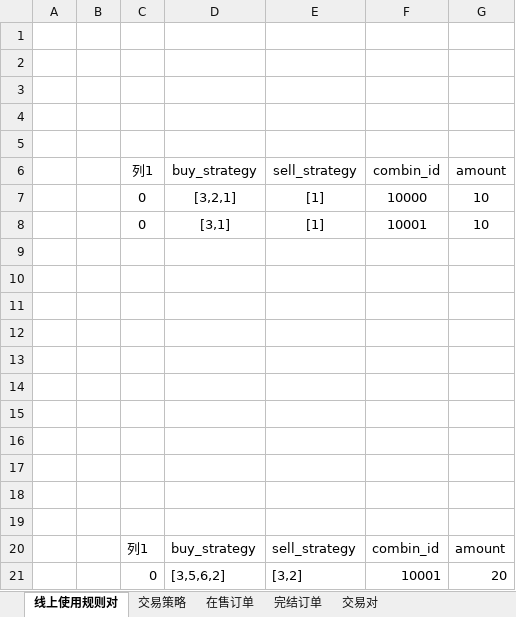
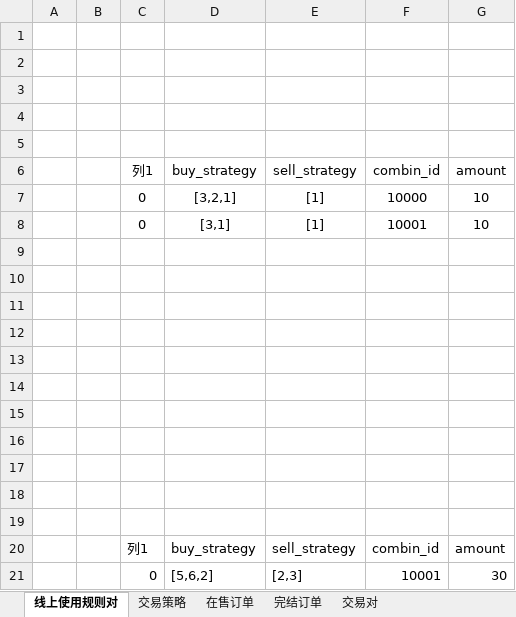
Before and after one commit to wangbin958581347/hb_client, an Excel workbook: huobi.xlsx, sheet 线上使用规则对, drawn as a sheet; values as stored, in another font and other column widths than the file's, no borders; table styles not drawn; the diff names each change by its address in the sheet, - before the commit and + after, or states it on an @@ line.

```diff
--- a/huobi.xlsx (sheet 线上使用规则对)
+++ b/huobi.xlsx (sheet 线上使用规则对)
-D21: [3,5,6,2]
+D21: [5,6,2]
-E21: [3,2]
+E21: [2,3]
-G21: 20
+G21: 30
```
Also changed, not shown: sheet 完结订单, sheet 在售订单, sheet 交易对, sheet 交易策略, 1 other file.
